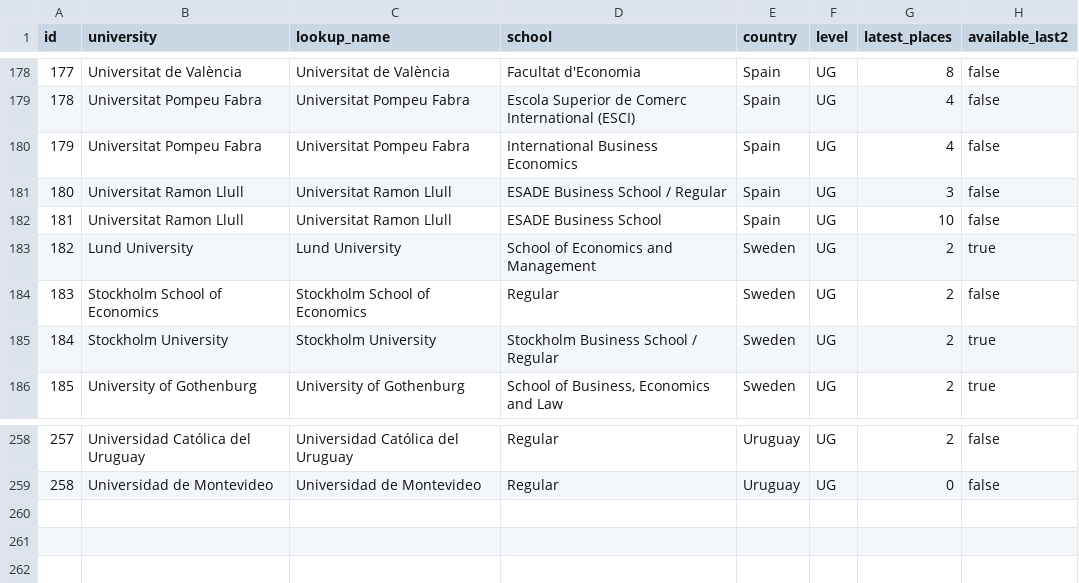
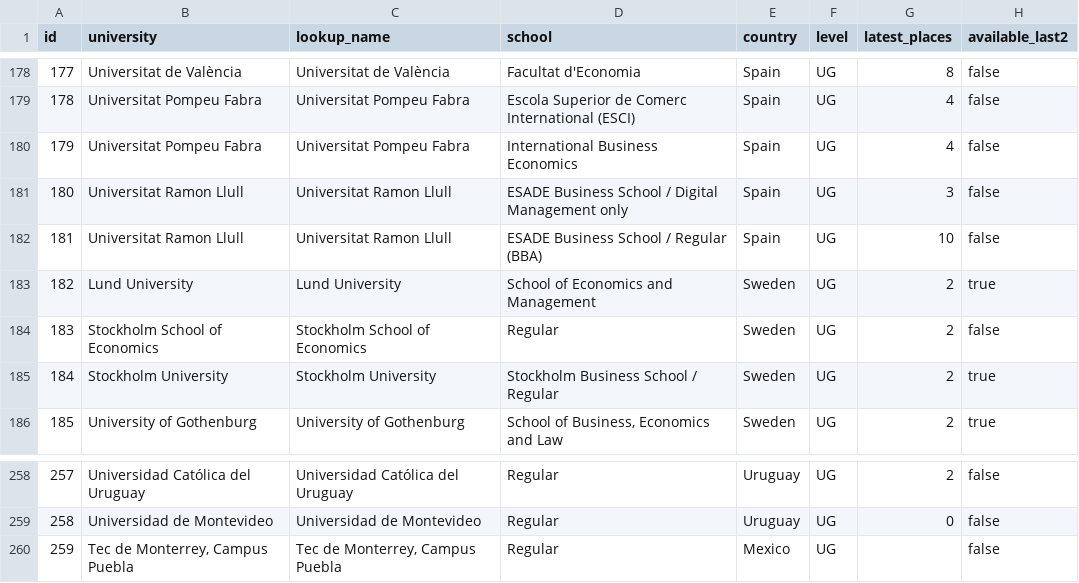
Before and after one commit to haraldwarncke01-oss/CBS-exchange-guide, a CSV file: data/universities.csv, drawn as a sheet; only a part is shown, gaps mark what is left out.

```diff
--- a/data/universities.csv
+++ b/data/universities.csv
@@ -180,4 +180,4 @@ id,university,lookup_name,school,country,level,latest_places,available_last2
 179,Universitat Pompeu Fabra,Universitat Pompeu Fabra,International Business Economics,Spain,UG,4,false
-180,Universitat Ramon Llull,Universitat Ramon Llull,ESADE Business School / Regular,Spain,UG,3,false
-181,Universitat Ramon Llull,Universitat Ramon Llull,ESADE Business School,Spain,UG,10,false
+180,Universitat Ramon Llull,Universitat Ramon Llull,ESADE Business School / Digital Management only,Spain,UG,3,false
+181,Universitat Ramon Llull,Universitat Ramon Llull,ESADE Business School / Regular (BBA),Spain,UG,10,false
 182,Lund University,Lund University,School of Economics and Management,Sweden,UG,2,true
@@ -259 +259,2 @@ id,university,lookup_name,school,country,level,latest_places,available_last2
 258,Universidad de Montevideo,Universidad de Montevideo,Regular,Uruguay,UG,0,false
+259,"Tec de Monterrey, Campus Puebla","Tec de Monterrey, Campus Puebla",Regular,Mexico,UG,,false
```
Also changed, not shown: data/university_locations.csv, 5 other files.
